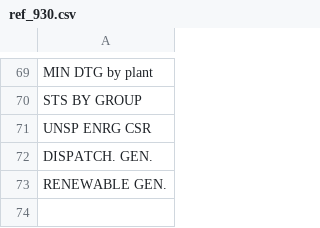
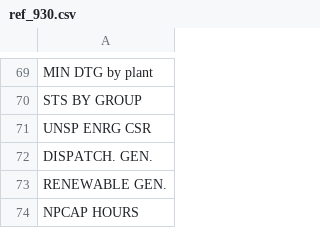
Before and after one commit to cran/antaresRead, a CSV file: inst/variables_selection/ref_thematic_by_version/ref_930.csv, drawn as a sheet; only a part is shown, gaps mark what is left out.

Commit message:
version 3.0.0

```diff
--- a/inst/variables_selection/ref_thematic_by_version/ref_930.csv
+++ b/inst/variables_selection/ref_thematic_by_version/ref_930.csv
@@ -73 +73,2 @@ DISPATCH. GEN.
 RENEWABLE GEN.
+NPCAP HOURS
```
Also changed, not shown: 9 other files.
